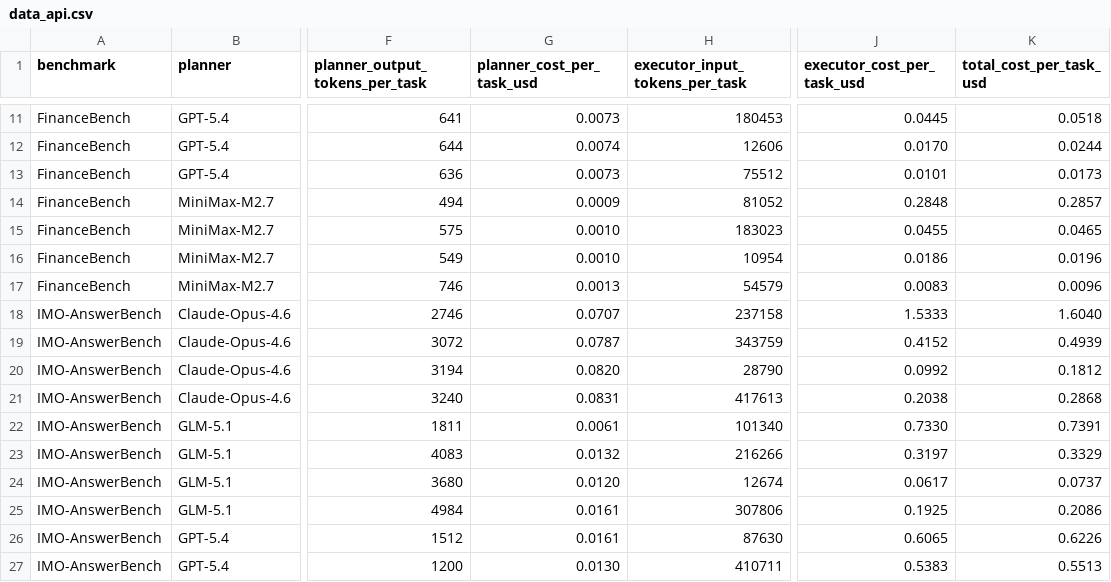
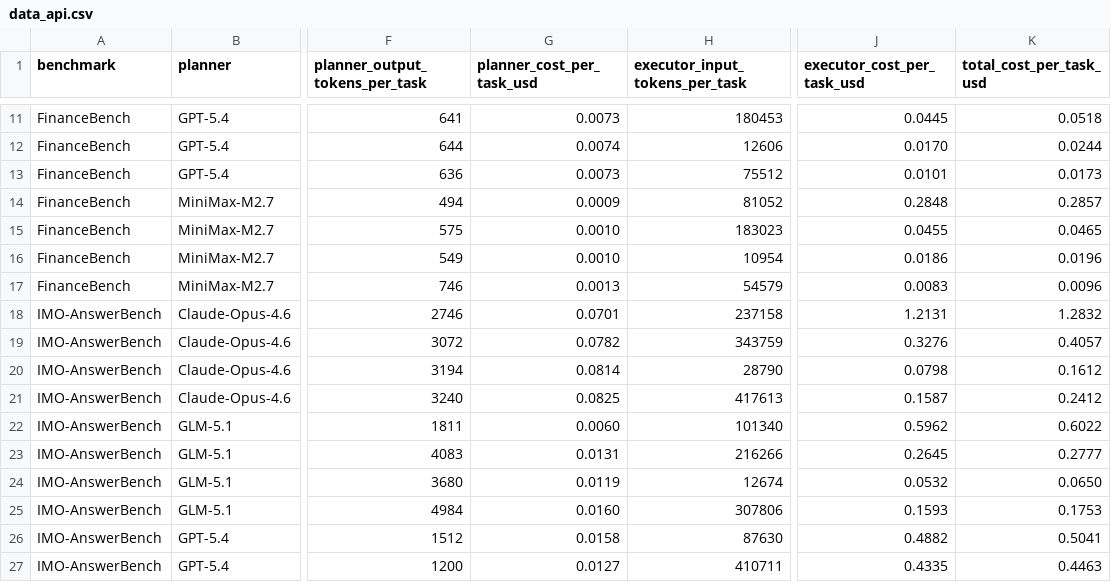
Before and after one commit to Auto-CAP/AgentCAP, a CSV file: data_api.csv, drawn as a sheet; only a part is shown, gaps mark what is left out; the diff covers the shown part only; the diff names each change by its address in the sheet, - before the commit and + after, or states it on an @@ line.

```diff
--- a/data_api.csv
+++ b/data_api.csv
-G18 (planner_cost_per_task_usd): 0.0707
+G18 (planner_cost_per_task_usd): 0.0701
-J18 (executor_cost_per_task_usd): 1.5333
+J18 (executor_cost_per_task_usd): 1.2131
-K18 (total_cost_per_task_usd): 1.6040
+K18 (total_cost_per_task_usd): 1.2832
-G19 (planner_cost_per_task_usd): 0.0787
+G19 (planner_cost_per_task_usd): 0.0782
-J19 (executor_cost_per_task_usd): 0.4152
+J19 (executor_cost_per_task_usd): 0.3276
-K19 (total_cost_per_task_usd): 0.4939
+K19 (total_cost_per_task_usd): 0.4057
-G20 (planner_cost_per_task_usd): 0.0820
+G20 (planner_cost_per_task_usd): 0.0814
-J20 (executor_cost_per_task_usd): 0.0992
+J20 (executor_cost_per_task_usd): 0.0798
-K20 (total_cost_per_task_usd): 0.1812
+K20 (total_cost_per_task_usd): 0.1612
-G21 (planner_cost_per_task_usd): 0.0831
+G21 (planner_cost_per_task_usd): 0.0825
-J21 (executor_cost_per_task_usd): 0.2038
+J21 (executor_cost_per_task_usd): 0.1587
-K21 (total_cost_per_task_usd): 0.2868
+K21 (total_cost_per_task_usd): 0.2412
-G22 (planner_cost_per_task_usd): 0.0061
+G22 (planner_cost_per_task_usd): 0.0060
-J22 (executor_cost_per_task_usd): 0.7330
+J22 (executor_cost_per_task_usd): 0.5962
-K22 (total_cost_per_task_usd): 0.7391
+K22 (total_cost_per_task_usd): 0.6022
-G23 (planner_cost_per_task_usd): 0.0132
+G23 (planner_cost_per_task_usd): 0.0131
-J23 (executor_cost_per_task_usd): 0.3197
+J23 (executor_cost_per_task_usd): 0.2645
-K23 (total_cost_per_task_usd): 0.3329
+K23 (total_cost_per_task_usd): 0.2777
-G24 (planner_cost_per_task_usd): 0.0120
+G24 (planner_cost_per_task_usd): 0.0119
-J24 (executor_cost_per_task_usd): 0.0617
+J24 (executor_cost_per_task_usd): 0.0532
-K24 (total_cost_per_task_usd): 0.0737
+K24 (total_cost_per_task_usd): 0.0650
-G25 (planner_cost_per_task_usd): 0.0161
+G25 (planner_cost_per_task_usd): 0.0160
-J25 (executor_cost_per_task_usd): 0.1925
+J25 (executor_cost_per_task_usd): 0.1593
-K25 (total_cost_per_task_usd): 0.2086
+K25 (total_cost_per_task_usd): 0.1753
-G26 (planner_cost_per_task_usd): 0.0161
+G26 (planner_cost_per_task_usd): 0.0158
-J26 (executor_cost_per_task_usd): 0.6065
+J26 (executor_cost_per_task_usd): 0.4882
-K26 (total_cost_per_task_usd): 0.6226
+K26 (total_cost_per_task_usd): 0.5041
-G27 (planner_cost_per_task_usd): 0.0130
+G27 (planner_cost_per_task_usd): 0.0127
-J27 (executor_cost_per_task_usd): 0.5383
+J27 (executor_cost_per_task_usd): 0.4335
-K27 (total_cost_per_task_usd): 0.5513
+K27 (total_cost_per_task_usd): 0.4463
```
Also changed, not shown: 17 edited cells elsewhere in this file, data_hybrid.csv.
